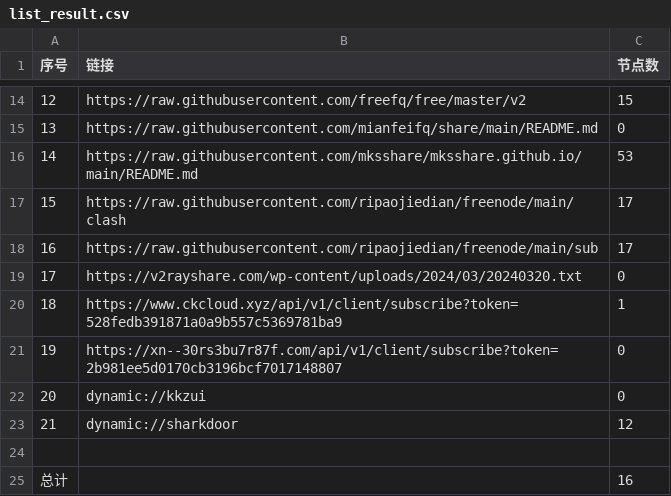
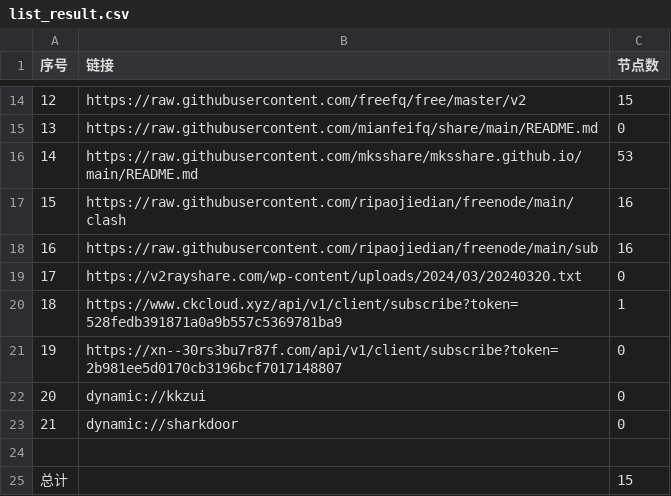
Before and after one commit to ming1386/AutoMergePublicNodes, a CSV file: list_result.csv, drawn as a sheet; only a part is shown, gaps mark what is left out.

```diff
--- a/list_result.csv
+++ b/list_result.csv
@@ -16,4 +16,4 @@
 14,https://raw.githubusercontent.com/mksshare/mksshare.github.io/main/README.md,53
-15,https://raw.githubusercontent.com/ripaojiedian/freenode/main/clash,17
-16,https://raw.githubusercontent.com/ripaojiedian/freenode/main/sub,17
+15,https://raw.githubusercontent.com/ripaojiedian/freenode/main/clash,16
+16,https://raw.githubusercontent.com/ripaojiedian/freenode/main/sub,16
 17,https://v2rayshare.com/wp-content/uploads/2024/03/20240320.txt,0
@@ -22,4 +22,4 @@
 20,dynamic://kkzui,0
-21,dynamic://sharkdoor,12
+21,dynamic://sharkdoor,0
 
-总计,,16
+总计,,15
```
Also changed, not shown: 8 other files.
